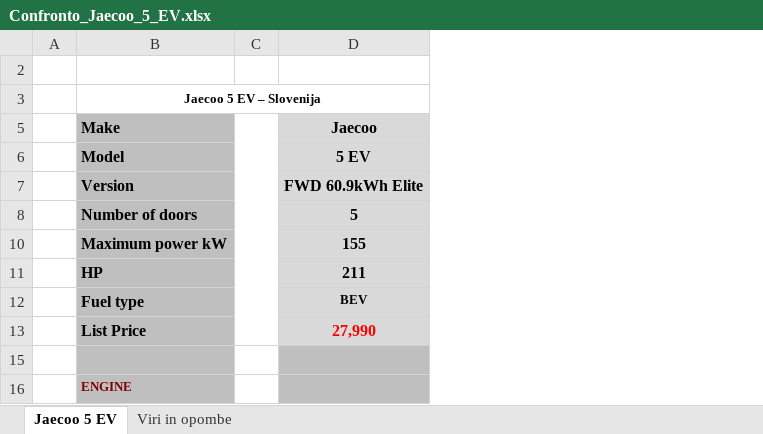
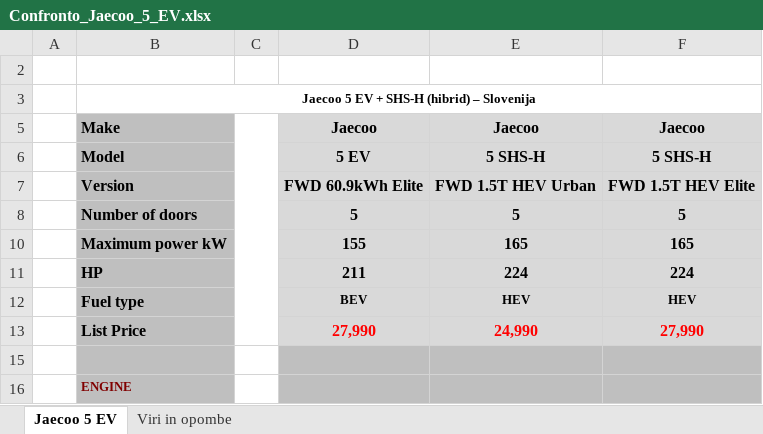
Before and after one commit to matjazambroz/github, an Excel workbook: Confronto_Jaecoo_5_EV.xlsx, sheet Jaecoo 5 EV, drawn as a sheet; only a part is shown; values as stored, in another font and other column widths than the file's, no borders; conditional formats not drawn; the diff names each change by its address in the sheet, - before the commit and + after, or states it on an @@ line.

```diff
--- a/Confronto_Jaecoo_5_EV.xlsx (sheet Jaecoo 5 EV)
+++ b/Confronto_Jaecoo_5_EV.xlsx (sheet Jaecoo 5 EV)
+column E, rows 5-13: Jaecoo | 5 SHS-H | FWD 1.5T HEV Urban | 5 | 165 | 224 | HEV | 24,990
+column F, rows 5-13: Jaecoo | 5 SHS-H | FWD 1.5T HEV Elite | 5 | 165 | 224 | HEV | 27,990
-B3: Jaecoo 5 EV – Slovenija
+B3: Jaecoo 5 EV + SHS-H (hibrid) – Slovenija
```
Also changed, not shown: sheet Viri in opombe, hidden cells.
